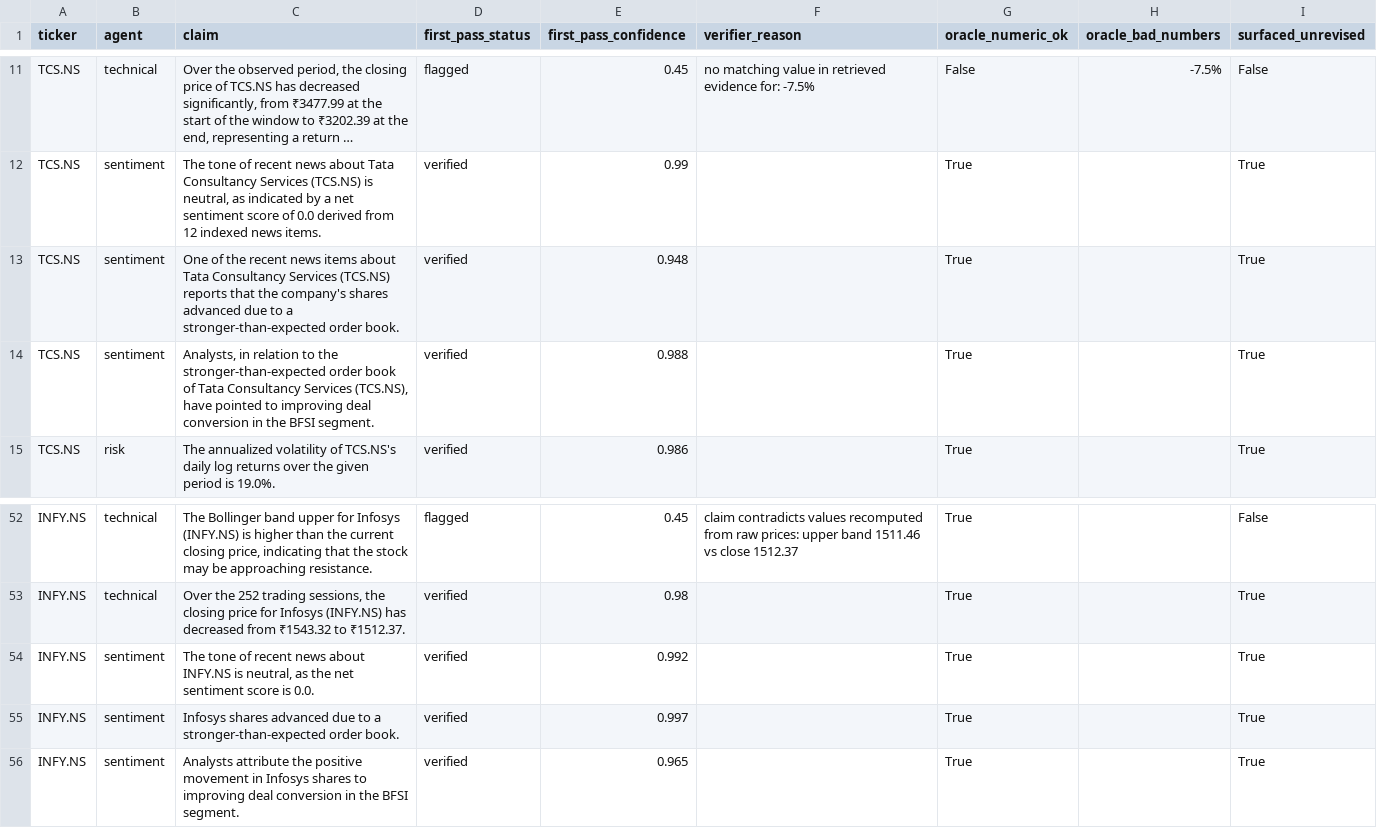
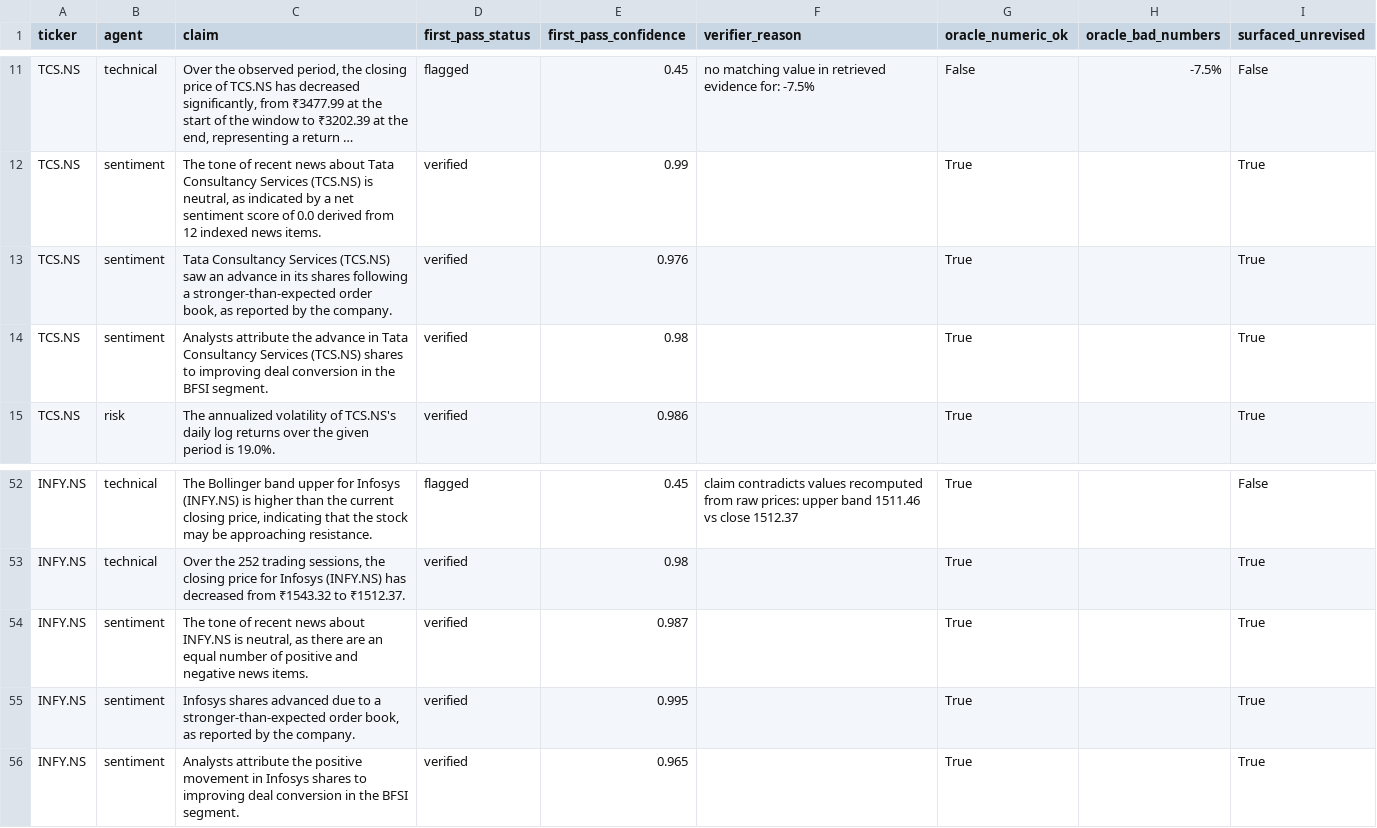
Before and after one commit to awasthiprashast/multi-agent-financial-research, a CSV file: results/llm_claims_seed909.csv, drawn as a sheet; only a part is shown, gaps mark what is left out; long unchanged cells end in …; the diff names each change by its address in the sheet, - before the commit and + after, or states it on an @@ line.

```diff
--- a/results/llm_claims_seed909.csv
+++ b/results/llm_claims_seed909.csv
-C13 (claim): One of the recent news items about Tata Consultancy Services (TCS.NS) reports that the company's shares advanced due to a stronger-than-expected order book.
+C13 (claim): Tata Consultancy Services (TCS.NS) saw an advance in its shares following a stronger-than-expected order book, as reported by the company.
-E13 (first_pass_confidence): 0.948
+E13 (first_pass_confidence): 0.976
-C14 (claim): Analysts, in relation to the stronger-than-expected order book of Tata Consultancy Services (TCS.NS), have pointed to improving…
+C14 (claim): Analysts attribute the advance in Tata Consultancy Services (TCS.NS) shares to improving…
-E14 (first_pass_confidence): 0.988
+E14 (first_pass_confidence): 0.98
-C54 (claim): …neutral, as the net sentiment score is 0.0.
+C54 (claim): …neutral, as there are an equal number of positive and negative news items.
-E54 (first_pass_confidence): 0.992
+E54 (first_pass_confidence): 0.987
-C55 (claim): …stronger-than-expected order book.
+C55 (claim): …stronger-than-expected order book, as reported by the company.
-E55 (first_pass_confidence): 0.997
+E55 (first_pass_confidence): 0.995
```
Also changed, not shown: results/llm_claims.csv, results/llm_claims_seed101.csv, 29 other files.
